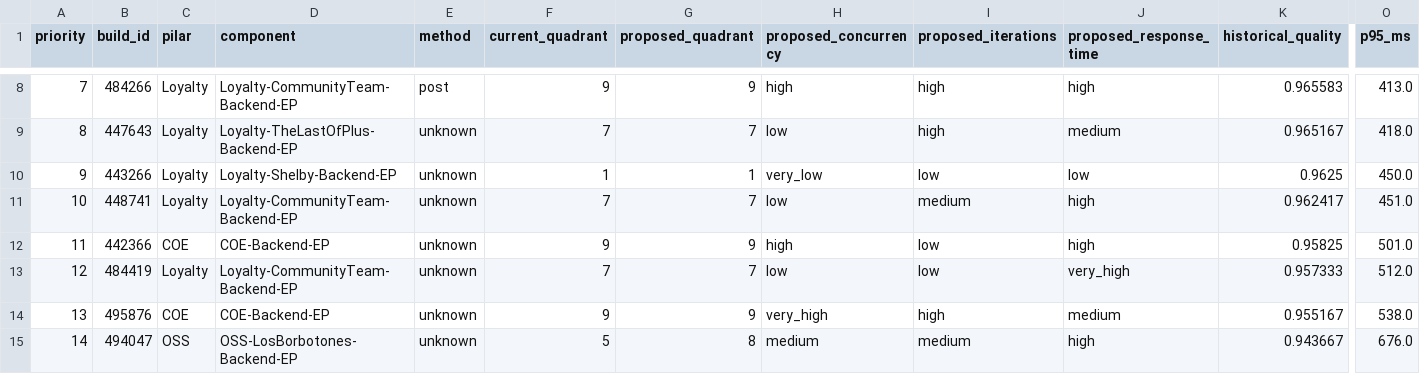
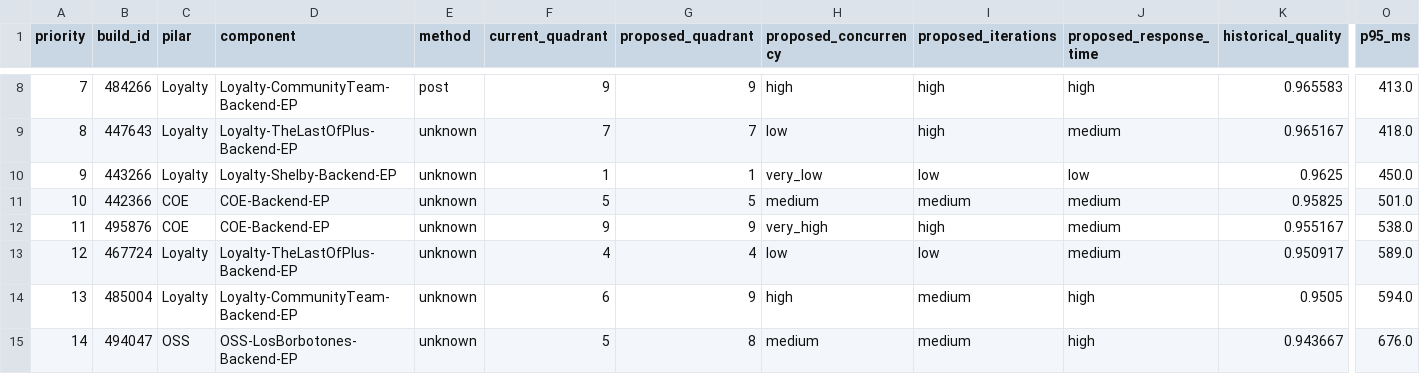
Before and after one commit to Luchenstein1625/sistemas_bioinspirados_capstone_ga, a CSV file: results/selected_validation_portfolio.csv, drawn as a sheet; only a part is shown, gaps mark what is left out; the diff covers the shown part only; the diff names each change by its address in the sheet, - before the commit and + after, or states it on an @@ line.

```diff
--- a/results/selected_validation_portfolio.csv
+++ b/results/selected_validation_portfolio.csv
-B11 (build_id): 448741
+B11 (build_id): 442366
-C11 (pilar): Loyalty
+C11 (pilar): COE
-D11 (component): Loyalty-CommunityTeam-Backend-EP
+D11 (component): COE-Backend-EP
-F11 (current_quadrant): 7
+F11 (current_quadrant): 5
-G11 (proposed_quadrant): 7
+G11 (proposed_quadrant): 5
-H11 (proposed_concurrency): low
+H11 (proposed_concurrency): medium
-J11:J12 (proposed_response_time): high
+J11:J12 (proposed_response_time): medium
-K11 (historical_quality): 0.962417
+K11 (historical_quality): 0.95825
-O11 (p95_ms): 451.0
+O11 (p95_ms): 501.0
-B12 (build_id): 442366
+B12 (build_id): 495876
-H12 (proposed_concurrency): high
+H12 (proposed_concurrency): very_high
-I12 (proposed_iterations): low
+I12 (proposed_iterations): high
-K12 (historical_quality): 0.95825
+K12 (historical_quality): 0.955167
-O12 (p95_ms): 501.0
+O12 (p95_ms): 538.0
-B13 (build_id): 484419
+B13 (build_id): 467724
-D13 (component): Loyalty-CommunityTeam-Backend-EP
+D13 (component): Loyalty-TheLastOfPlus-Backend-EP
-F13 (current_quadrant): 7
+F13 (current_quadrant): 4
-G13 (proposed_quadrant): 7
+G13 (proposed_quadrant): 4
-J13 (proposed_response_time): very_high
+J13 (proposed_response_time): medium
-K13 (historical_quality): 0.957333
+K13 (historical_quality): 0.950917
-O13 (p95_ms): 512.0
+O13 (p95_ms): 589.0
-B14 (build_id): 495876
+B14 (build_id): 485004
-C14 (pilar): COE
+C14 (pilar): Loyalty
-D14 (component): COE-Backend-EP
+D14 (component): Loyalty-CommunityTeam-Backend-EP
-F14 (current_quadrant): 9
+F14 (current_quadrant): 6
-H14 (proposed_concurrency): very_high
+H14 (proposed_concurrency): high
-I14 (proposed_iterations): high
+I14 (proposed_iterations): medium
-J14 (proposed_response_time): medium
+J14 (proposed_response_time): high
-K14 (historical_quality): 0.955167
+K14 (historical_quality): 0.9505
-O14 (p95_ms): 538.0
+O14 (p95_ms): 594.0
```
Also changed, not shown: 74 edited cells elsewhere in this file, results/fitness_history.csv, 13 other files.
